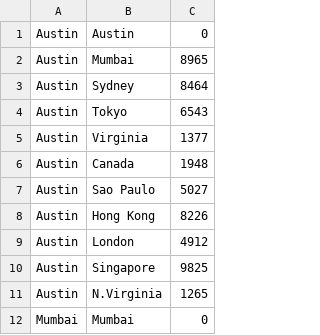
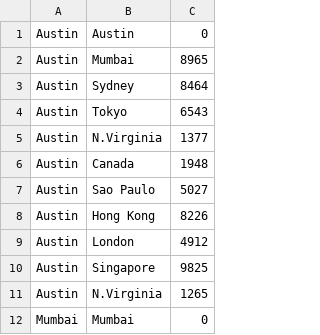
Before and after one commit to ikeroy/Ping-science-fair, a CSV file: Distances.csv, drawn as a sheet; only a part is shown.

Commit message:
Fixed "Virginia" to "N.Virginia"

```diff
--- a/Distances.csv
+++ b/Distances.csv
@@ -4,3 +4,3 @@ Austin,Sydney,8464
 Austin,Tokyo,6543
-Austin,Virginia,1377
+Austin,N.Virginia,1377
 Austin,Canada,1948
```
